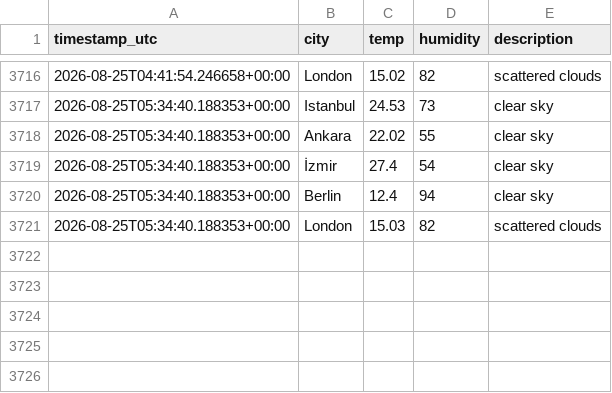
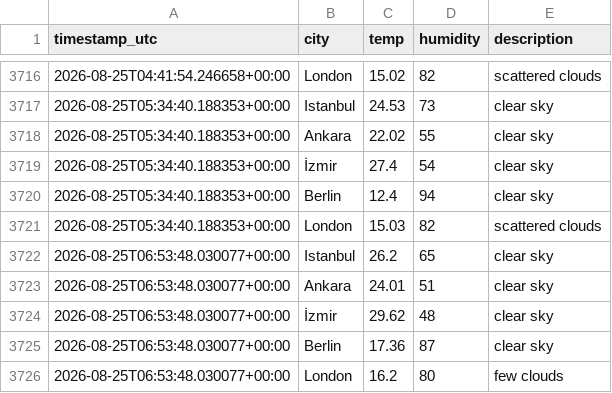
Before and after one commit to alihantangul/weather-etl, a CSV file: weather.csv, drawn as a sheet; only a part is shown, gaps mark what is left out; the diff names each change by its address in the sheet, - before the commit and + after, or states it on an @@ line.

```diff
--- a/weather.csv
+++ b/weather.csv
+row 3722: 2026-08-25T06:53:48.030077+00:00 | Istanbul | 26.2 | 65 | clear sky
+row 3723: 2026-08-25T06:53:48.030077+00:00 | Ankara | 24.01 | 51 | clear sky
+row 3724: 2026-08-25T06:53:48.030077+00:00 | İzmir | 29.62 | 48 | clear sky
+row 3725: 2026-08-25T06:53:48.030077+00:00 | Berlin | 17.36 | 87 | clear sky
+row 3726: 2026-08-25T06:53:48.030077+00:00 | London | 16.2 | 80 | few clouds
```
